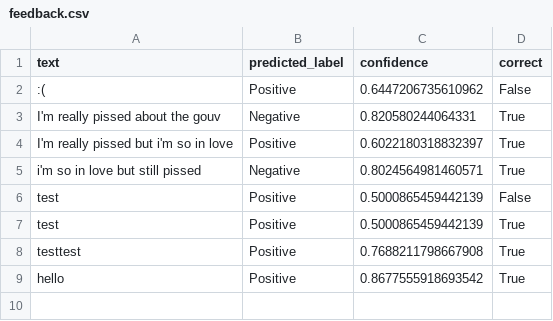
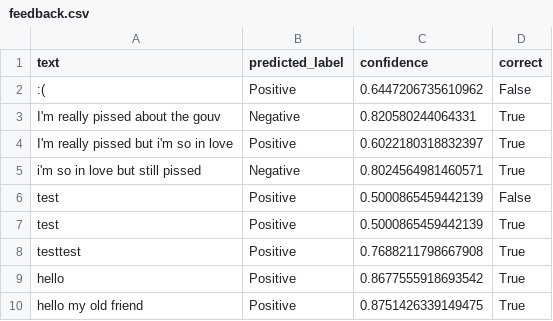
Before and after one commit to sidux/oc-student-sentiment, a CSV file: app/feedback.csv, drawn as a sheet; the diff names each change by its address in the sheet, - before the commit and + after, or states it on an @@ line.

```diff
--- a/app/feedback.csv
+++ b/app/feedback.csv
+row 10: hello my old friend | Positive | 0.8751426339149475 | True
```
Also changed, not shown: 1 other file.
